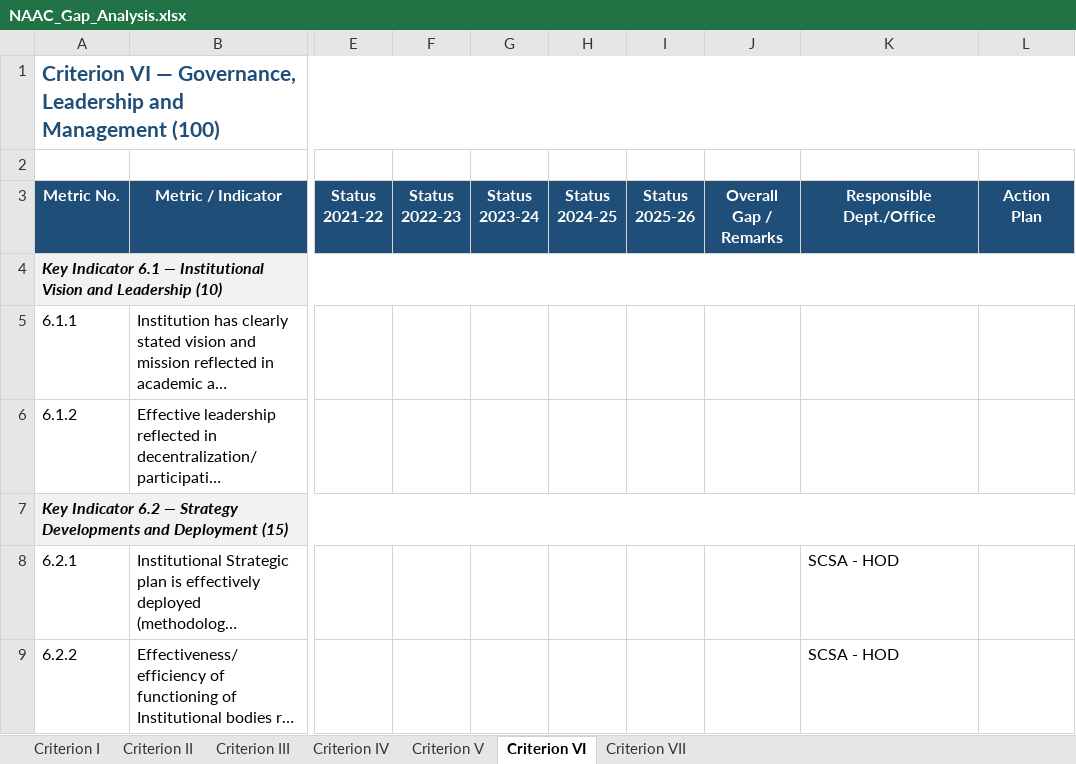
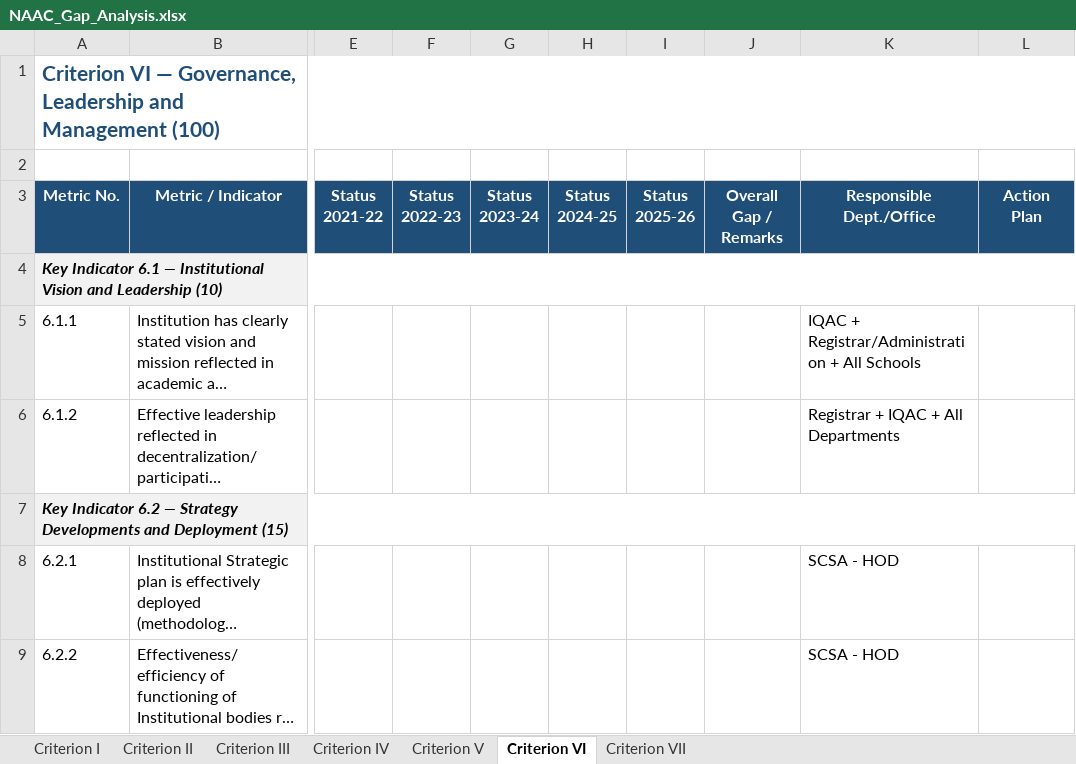
Before and after one commit to krutikpatel007/NAAC---Criterion-VI, an Excel workbook: NAAC_Gap_Analysis.xlsx, sheet Criterion VI, drawn as a sheet; only a part is shown, gaps mark what is left out; long unchanged cells end in …; values as stored, in another font and other column widths than the file's, no borders; the diff names each change by its address in the sheet, - before the commit and + after, or states it on an @@ line.

```diff
--- a/NAAC_Gap_Analysis.xlsx (sheet Criterion VI)
+++ b/NAAC_Gap_Analysis.xlsx (sheet Criterion VI)
-K5 (Responsible Dept./Office): (empty)
+K5 (Responsible Dept./Office): IQAC + Registrar/Administration + All Schools
-K6 (Responsible Dept./Office): (empty)
+K6 (Responsible Dept./Office): Registrar + IQAC + All Departments
```
Also changed, not shown: 4 other files.
